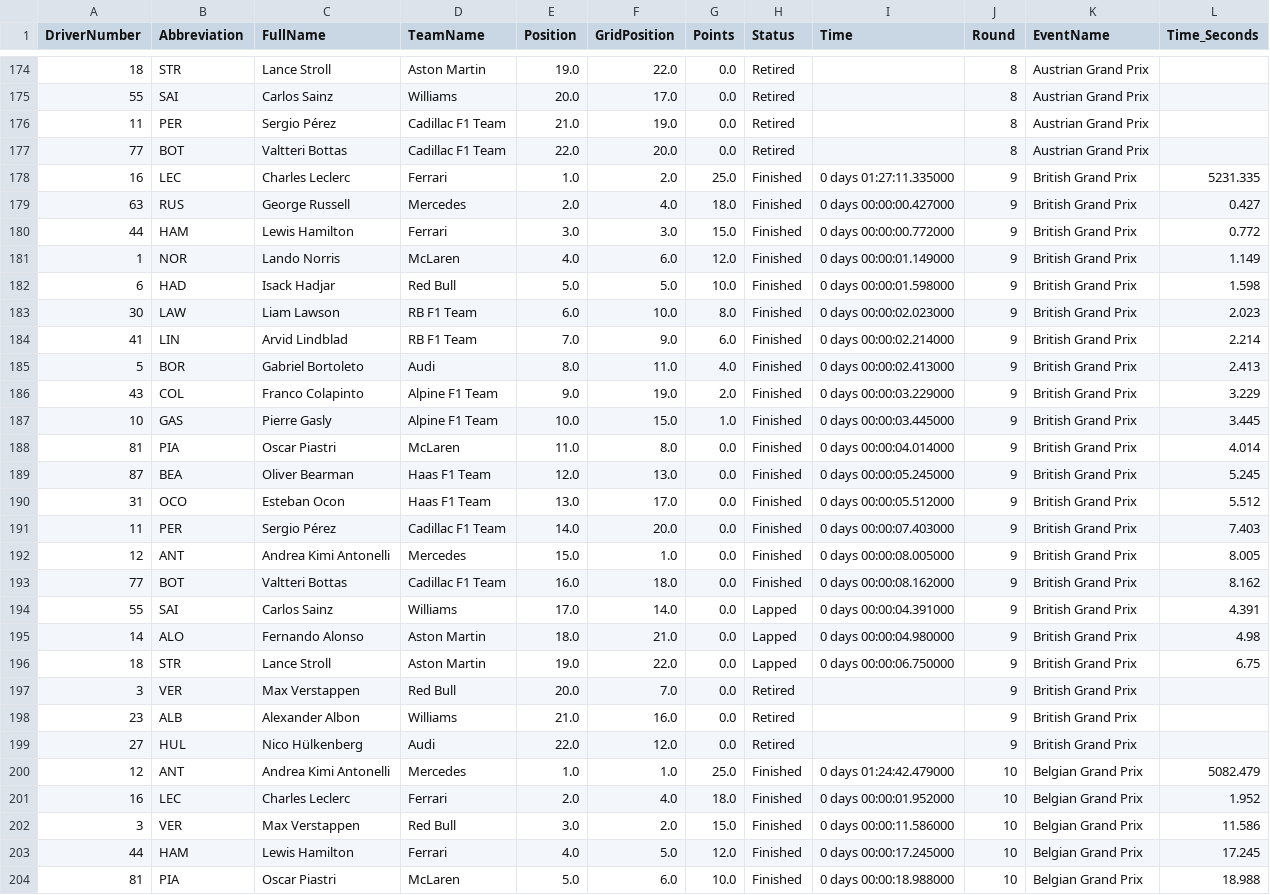
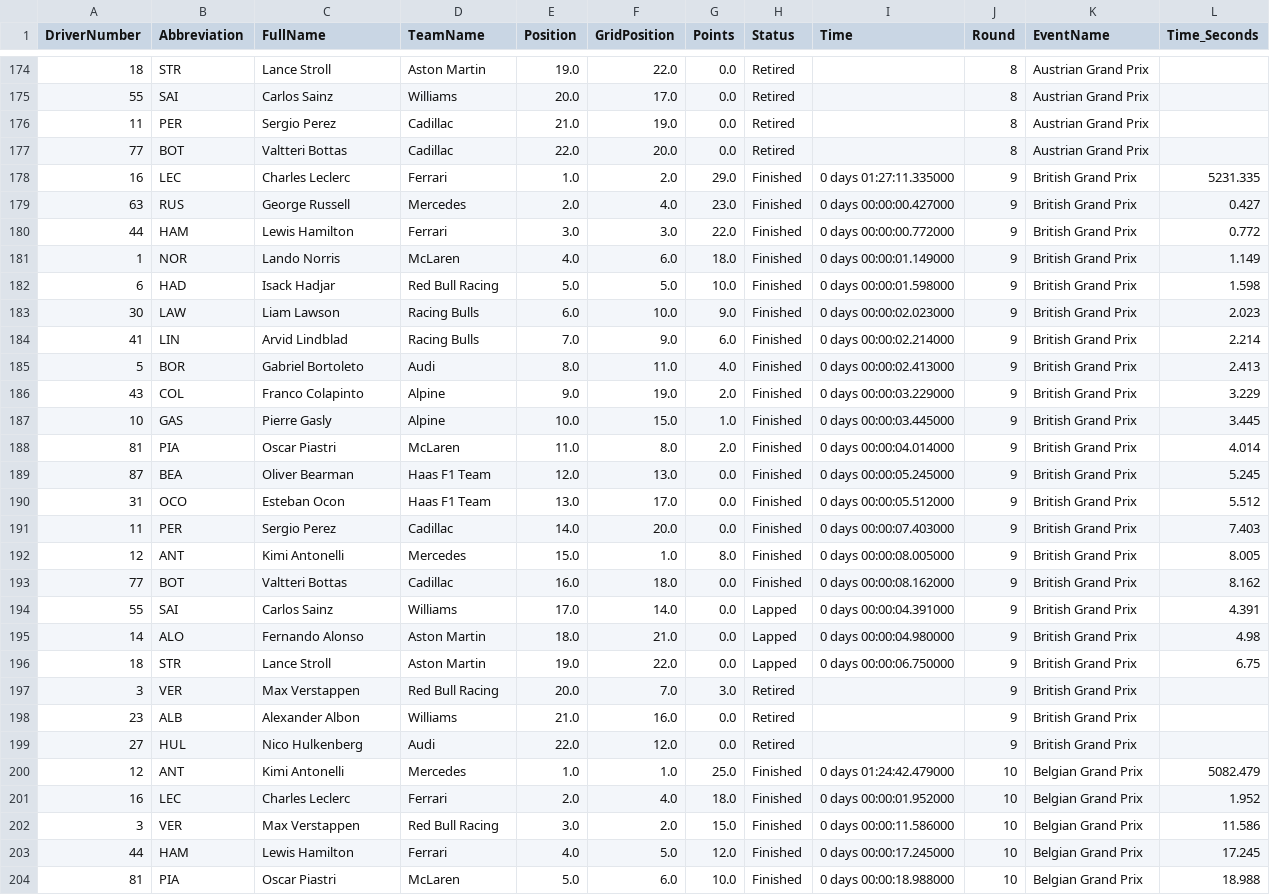
Before and after one commit to Rochit1/F1-Analytics-Dashboard, a CSV file: data/complete_race_results.csv, drawn as a sheet; only a part is shown, gaps mark what is left out; the diff covers the shown part only.

```diff
--- a/data/complete_race_results.csv
+++ b/data/complete_race_results.csv
@@ -175,20 +175,20 @@ DriverNumber,Abbreviation,FullName,TeamName,Position,GridPosition,Points,Status,
 55,SAI,Carlos Sainz,Williams,20.0,17.0,0.0,Retired,,8,Austrian Grand Prix,
-11,PER,Sergio Pérez,Cadillac F1 Team,21.0,19.0,0.0,Retired,,8,Austrian Grand Prix,
-77,BOT,Valtteri Bottas,Cadillac F1 Team,22.0,20.0,0.0,Retired,,8,Austrian Grand Prix,
-16,LEC,Charles Leclerc,Ferrari,1.0,2.0,25.0,Finished,0 days 01:27:11.335000,9,British Grand Prix,5231.335
-63,RUS,George Russell,Mercedes,2.0,4.0,18.0,Finished,0 days 00:00:00.427000,9,British Grand Prix,0.427
-44,HAM,Lewis Hamilton,Ferrari,3.0,3.0,15.0,Finished,0 days 00:00:00.772000,9,British Grand Prix,0.772
-1,NOR,Lando Norris,McLaren,4.0,6.0,12.0,Finished,0 days 00:00:01.149000,9,British Grand Prix,1.149
-6,HAD,Isack Hadjar,Red Bull,5.0,5.0,10.0,Finished,0 days 00:00:01.598000,9,British Grand Prix,1.598
-30,LAW,Liam Lawson,RB F1 Team,6.0,10.0,8.0,Finished,0 days 00:00:02.023000,9,British Grand Prix,2.023
-41,LIN,Arvid Lindblad,RB F1 Team,7.0,9.0,6.0,Finished,0 days 00:00:02.214000,9,British Grand Prix,2.214
+11,PER,Sergio Perez,Cadillac,21.0,19.0,0.0,Retired,,8,Austrian Grand Prix,
+77,BOT,Valtteri Bottas,Cadillac,22.0,20.0,0.0,Retired,,8,Austrian Grand Prix,
+16,LEC,Charles Leclerc,Ferrari,1.0,2.0,29.0,Finished,0 days 01:27:11.335000,9,British Grand Prix,5231.335
+63,RUS,George Russell,Mercedes,2.0,4.0,23.0,Finished,0 days 00:00:00.427000,9,British Grand Prix,0.427
+44,HAM,Lewis Hamilton,Ferrari,3.0,3.0,22.0,Finished,0 days 00:00:00.772000,9,British Grand Prix,0.772
+1,NOR,Lando Norris,McLaren,4.0,6.0,18.0,Finished,0 days 00:00:01.149000,9,British Grand Prix,1.149
+6,HAD,Isack Hadjar,Red Bull Racing,5.0,5.0,10.0,Finished,0 days 00:00:01.598000,9,British Grand Prix,1.598
+30,LAW,Liam Lawson,Racing Bulls,6.0,10.0,9.0,Finished,0 days 00:00:02.023000,9,British Grand Prix,2.023
+41,LIN,Arvid Lindblad,Racing Bulls,7.0,9.0,6.0,Finished,0 days 00:00:02.214000,9,British Grand Prix,2.214
 5,BOR,Gabriel Bortoleto,Audi,8.0,11.0,4.0,Finished,0 days 00:00:02.413000,9,British Grand Prix,2.413
-43,COL,Franco Colapinto,Alpine F1 Team,9.0,19.0,2.0,Finished,0 days 00:00:03.229000,9,British Grand Prix,3.229
-10,GAS,Pierre Gasly,Alpine F1 Team,10.0,15.0,1.0,Finished,0 days 00:00:03.445000,9,British Grand Prix,3.445
-81,PIA,Oscar Piastri,McLaren,11.0,8.0,0.0,Finished,0 days 00:00:04.014000,9,British Grand Prix,4.014
+43,COL,Franco Colapinto,Alpine,9.0,19.0,2.0,Finished,0 days 00:00:03.229000,9,British Grand Prix,3.229
+10,GAS,Pierre Gasly,Alpine,10.0,15.0,1.0,Finished,0 days 00:00:03.445000,9,British Grand Prix,3.445
+81,PIA,Oscar Piastri,McLaren,11.0,8.0,2.0,Finished,0 days 00:00:04.014000,9,British Grand Prix,4.014
 87,BEA,Oliver Bearman,Haas F1 Team,12.0,13.0,0.0,Finished,0 days 00:00:05.245000,9,British Grand Prix,5.245
 31,OCO,Esteban Ocon,Haas F1 Team,13.0,17.0,0.0,Finished,0 days 00:00:05.512000,9,British Grand Prix,5.512
-11,PER,Sergio Pérez,Cadillac F1 Team,14.0,20.0,0.0,Finished,0 days 00:00:07.403000,9,British Grand Prix,7.403
-12,ANT,Andrea Kimi Antonelli,Mercedes,15.0,1.0,0.0,Finished,0 days 00:00:08.005000,9,British Grand Prix,8.005
-77,BOT,Valtteri Bottas,Cadillac F1 Team,16.0,18.0,0.0,Finished,0 days 00:00:08.162000,9,British Grand Prix,8.162
+11,PER,Sergio Perez,Cadillac,14.0,20.0,0.0,Finished,0 days 00:00:07.403000,9,British Grand Prix,7.403
+12,ANT,Kimi Antonelli,Mercedes,15.0,1.0,8.0,Finished,0 days 00:00:08.005000,9,British Grand Prix,8.005
+77,BOT,Valtteri Bottas,Cadillac,16.0,18.0,0.0,Finished,0 days 00:00:08.162000,9,British Grand Prix,8.162
 55,SAI,Carlos Sainz,Williams,17.0,14.0,0.0,Lapped,0 days 00:00:04.391000,9,British Grand Prix,4.391
@@ -196,8 +196,8 @@ DriverNumber,Abbreviation,FullName,TeamName,Position,GridPosition,Points,Status,
 18,STR,Lance Stroll,Aston Martin,19.0,22.0,0.0,Lapped,0 days 00:00:06.750000,9,British Grand Prix,6.75
-3,VER,Max Verstappen,Red Bull,20.0,7.0,0.0,Retired,,9,British Grand Prix,
+3,VER,Max Verstappen,Red Bull Racing,20.0,7.0,3.0,Retired,,9,British Grand Prix,
 23,ALB,Alexander Albon,Williams,21.0,16.0,0.0,Retired,,9,British Grand Prix,
-27,HUL,Nico Hülkenberg,Audi,22.0,12.0,0.0,Retired,,9,British Grand Prix,
-12,ANT,Andrea Kimi Antonelli,Mercedes,1.0,1.0,25.0,Finished,0 days 01:24:42.479000,10,Belgian Grand Prix,5082.479
+27,HUL,Nico Hulkenberg,Audi,22.0,12.0,0.0,Retired,,9,British Grand Prix,
+12,ANT,Kimi Antonelli,Mercedes,1.0,1.0,25.0,Finished,0 days 01:24:42.479000,10,Belgian Grand Prix,5082.479
 16,LEC,Charles Leclerc,Ferrari,2.0,4.0,18.0,Finished,0 days 00:00:01.952000,10,Belgian Grand Prix,1.952
-3,VER,Max Verstappen,Red Bull,3.0,2.0,15.0,Finished,0 days 00:00:11.586000,10,Belgian Grand Prix,11.586
+3,VER,Max Verstappen,Red Bull Racing,3.0,2.0,15.0,Finished,0 days 00:00:11.586000,10,Belgian Grand Prix,11.586
 44,HAM,Lewis Hamilton,Ferrari,4.0,5.0,12.0,Finished,0 days 00:00:17.245000,10,Belgian Grand Prix,17.245
```
Also changed, not shown: 148 edited cells elsewhere in this file, data/driver_points_per_round.csv, data/fastest_laps.csv, 5 other files.
